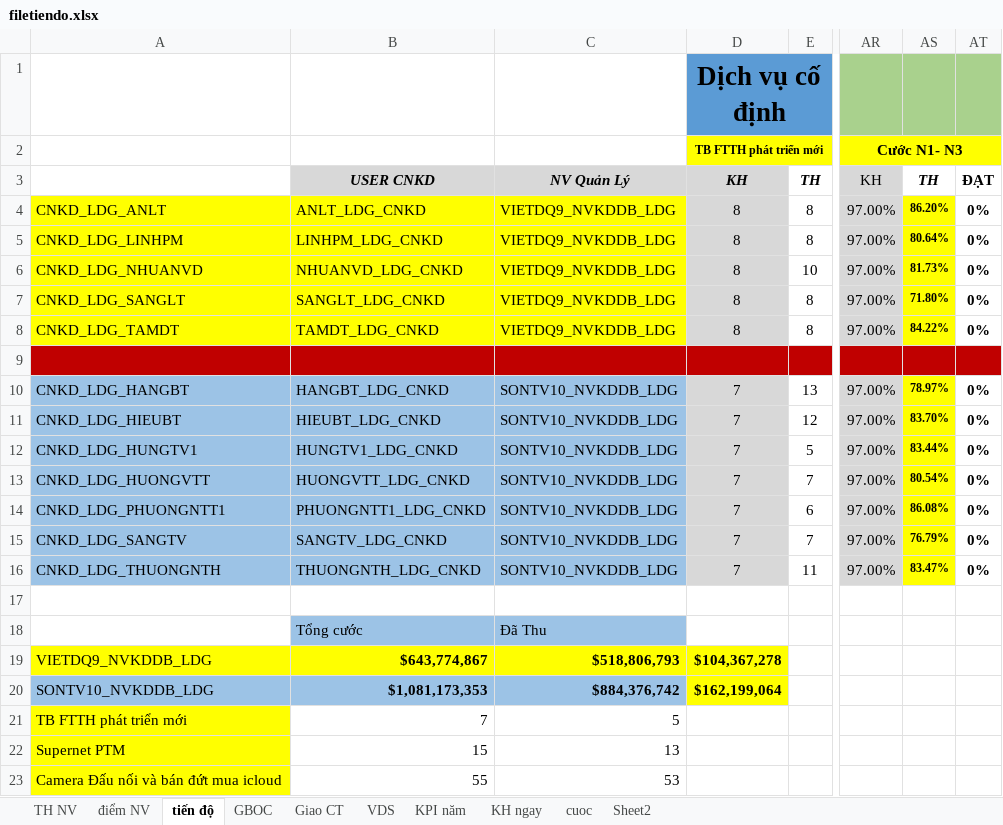
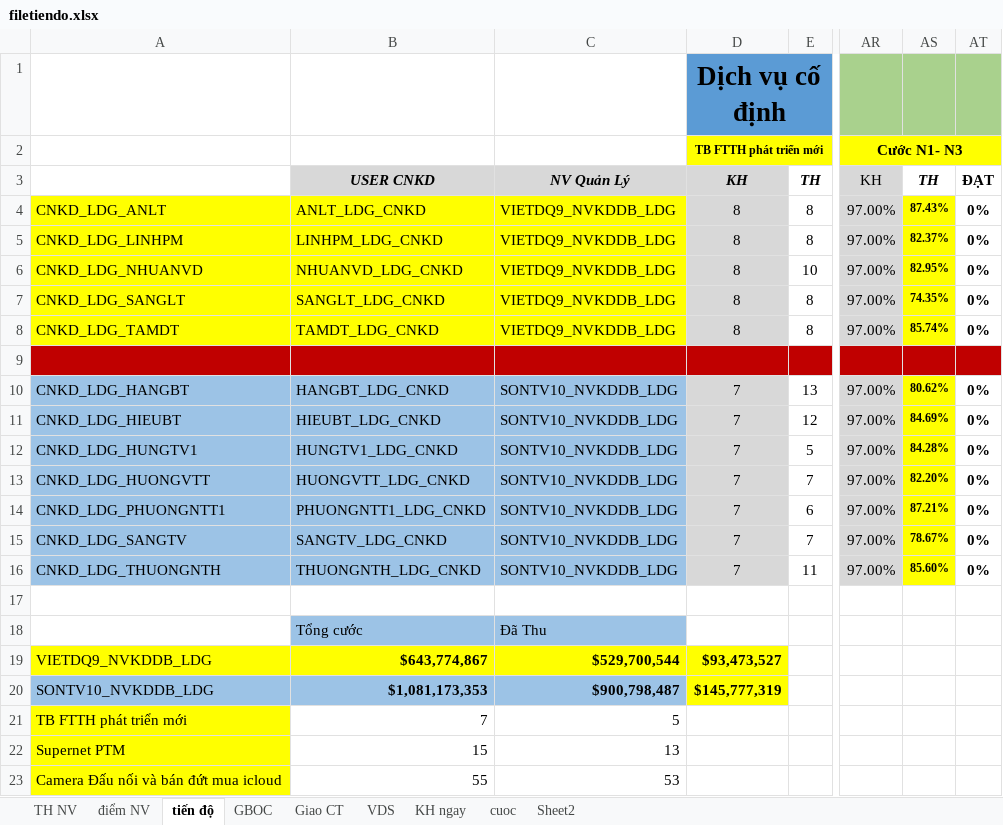
Before and after one commit to iwkay2612-vietdq9/KPI, an Excel workbook: filetiendo.xlsx, sheet tiến độ, drawn as a sheet; only a part is shown, gaps mark what is left out; values as stored, in another font and other column widths than the file's, no borders; conditional formats not drawn; the diff names each change by its address in the sheet, - before the commit and + after, or states it on an @@ line.

```diff
--- a/filetiendo.xlsx (sheet tiến độ)
+++ b/filetiendo.xlsx (sheet tiến độ)
-sheet tab: KPI năm
-AS4: 86.20%
+AS4: 87.43%
-AS5: 80.64%
+AS5: 82.37%
-AS6: 81.73%
+AS6: 82.95%
-AS7: 71.80%
+AS7: 74.35%
-AS8: 84.22%
+AS8: 85.74%
-AS10: 78.97%
+AS10: 80.62%
-AS11: 83.70%
+AS11: 84.69%
-AS12: 83.44%
+AS12: 84.28%
-AS13: 80.54%
+AS13: 82.20%
-AS14: 86.08%
+AS14: 87.21%
-AS15: 76.79%
+AS15: 78.67%
-AS16: 83.47%
+AS16: 85.60%
-C19: $518,806,793
+C19: $529,700,544
-D19: $104,367,278
+D19: $93,473,527
-C20: $884,376,742
+C20: $900,798,487
-D20: $162,199,064
+D20: $145,777,319
```
Also changed, not shown: sheet cuoc, sheet điểm NV, sheet TH NV, hidden cells.
